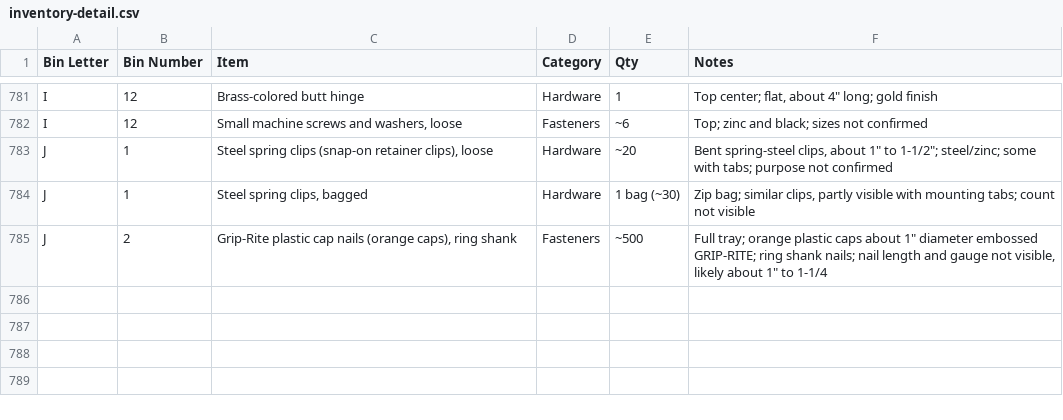
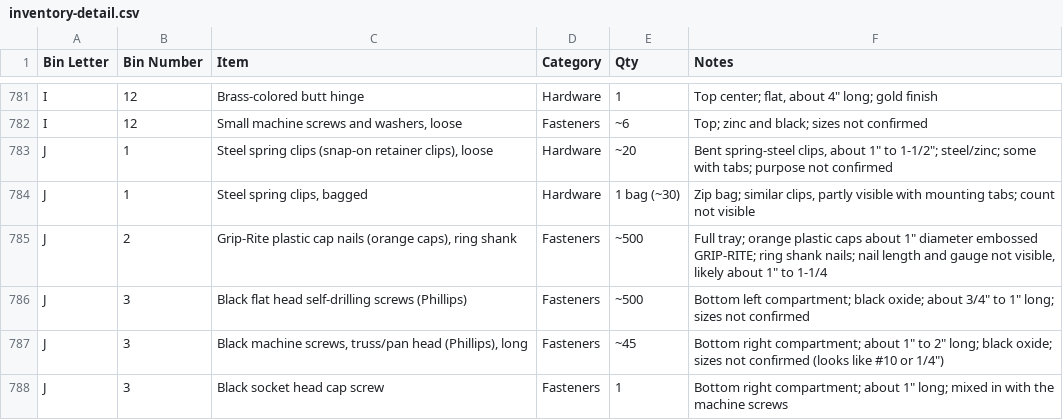
Before and after one commit to rhkim1292/asti-inventory, a CSV file: inventory-detail.csv, drawn as a sheet; only a part is shown, gaps mark what is left out; the diff names each change by its address in the sheet, - before the commit and + after, or states it on an @@ line.

```diff
--- a/inventory-detail.csv
+++ b/inventory-detail.csv
+row 786: J | 3 | Black flat head self-drilling screws (Phillips) | Fasteners | ~500 | Bottom left compartment; black oxide; about 3/4" to 1" long; sizes not confirmed
+row 787: J | 3 | Black machine screws, truss/pan head (Phillips), long | Fasteners | ~45 | Bottom right compartment; about 1" to 2" long; black oxide; sizes not confirmed (looks like #10 or 1/4")
+row 788: J | 3 | Black socket head cap screw | Fasteners | 1 | Bottom right compartment; about 1" long; mixed in with the machine screws
```
Also changed, not shown: inventory.csv, 1 other file.
